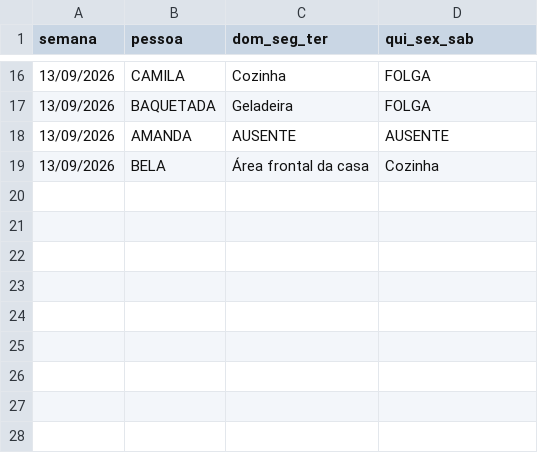
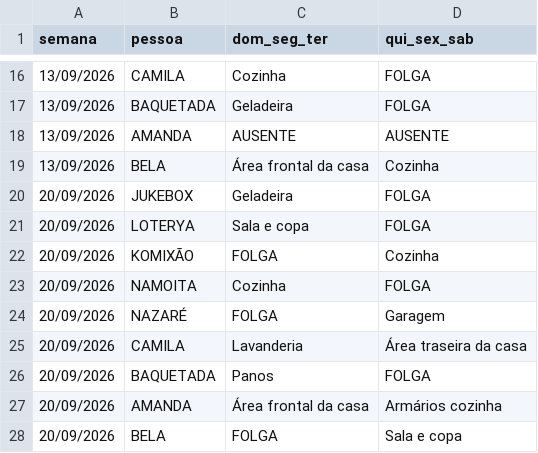
Before and after one commit to jessicmchdo/escala-limpeza, a CSV file: historico_limpeza.csv, drawn as a sheet; only a part is shown, gaps mark what is left out.

```diff
--- a/historico_limpeza.csv
+++ b/historico_limpeza.csv
@@ -19 +19,10 @@
 13/09/2026,BELA,Área frontal da casa,Cozinha
+20/09/2026,JUKEBOX,Geladeira,FOLGA
+20/09/2026,LOTERYA,Sala e copa,FOLGA
+20/09/2026,KOMIXÃO,FOLGA,Cozinha
+20/09/2026,NAMOITA,Cozinha,FOLGA
+20/09/2026,NAZARÉ,FOLGA,Garagem
+20/09/2026,CAMILA,Lavanderia,Área traseira da casa
+20/09/2026,BAQUETADA,Panos,FOLGA
+20/09/2026,AMANDA,Área frontal da casa,Armários cozinha
+20/09/2026,BELA,FOLGA,Sala e copa
```
Also changed, not shown: 2 other files.
